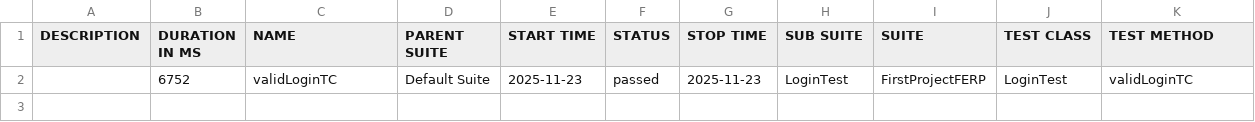
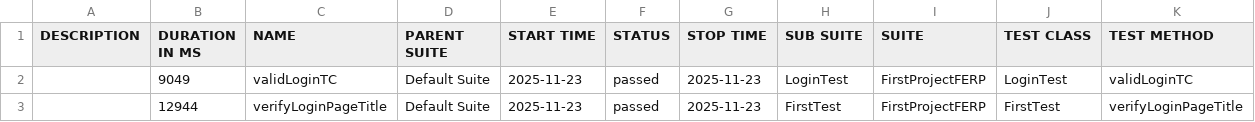
Before and after one commit to teamtester60-code/Full-Test-Case, a CSV file: test-output/full-report/data/suites.csv, drawn as a sheet.

Commit message:
change First TC1

```diff
--- a/test-output/full-report/data/suites.csv
+++ b/test-output/full-report/data/suites.csv
@@ -1,2 +1,3 @@
 "DESCRIPTION","DURATION IN MS","NAME","PARENT SUITE","START TIME","STATUS","STOP TIME","SUB SUITE","SUITE","TEST CLASS","TEST METHOD"
-"","6752","validLoginTC","Default Suite","2025-11-23","passed","2025-11-23","LoginTest","FirstProjectFERP","LoginTest","validLoginTC"
+"","9049","validLoginTC","Default Suite","2025-11-23","passed","2025-11-23","LoginTest","FirstProjectFERP","LoginTest","validLoginTC"
+"","12944","verifyLoginPageTitle","Default Suite","2025-11-23","passed","2025-11-23","FirstTest","FirstProjectFERP","FirstTest","verifyLoginPageTitle"
```
Also changed, not shown: 56 other files.
